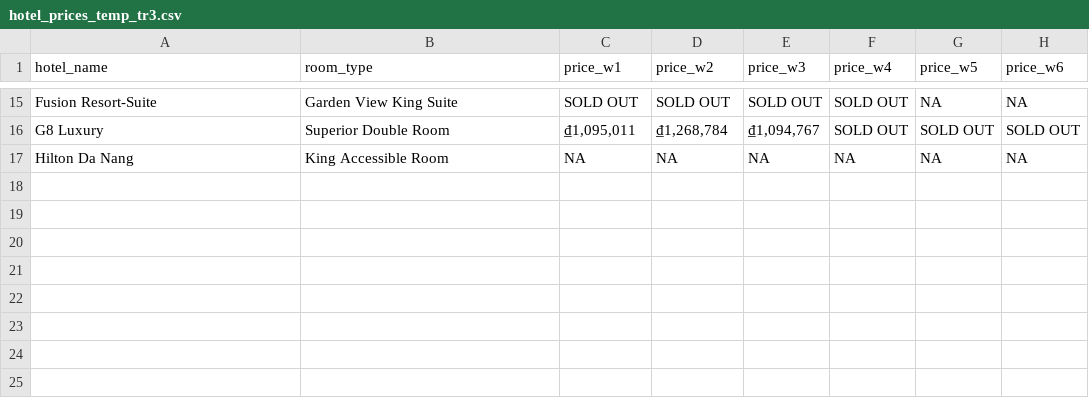
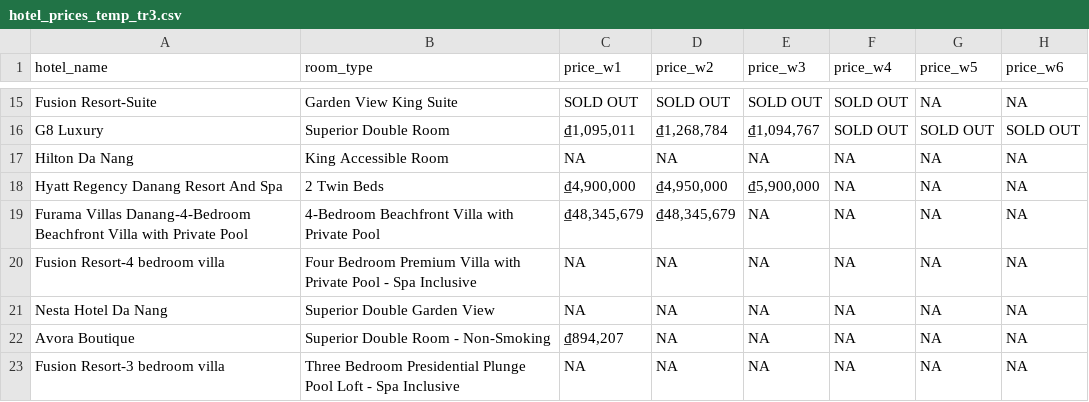
Before and after one commit to hchinhtrung/mvillage-email-template, a CSV file: 31.crawl-tool/tr3/hotel_prices_temp_tr3.csv, drawn as a sheet; only a part is shown, gaps mark what is left out.

```diff
--- a/31.crawl-tool/tr3/hotel_prices_temp_tr3.csv
+++ b/31.crawl-tool/tr3/hotel_prices_temp_tr3.csv
@@ -17 +17,7 @@ G8 Luxury,Superior Double Room,"₫1,095,011","₫1,268,784","₫1,094,767",SOLD
 Hilton Da Nang,King Accessible Room,NA,NA,NA,NA,NA,NA
+Hyatt Regency Danang Resort And Spa,2 Twin Beds,"₫4,900,000","₫4,950,000","₫5,900,000",NA,NA,NA
+Furama Villas Danang-4-Bedroom Beachfront Villa with Private Pool,4-Bedroom Beachfront Villa with Private Pool,"₫48,345,679","₫48,345,679",NA,NA,NA,NA
+Fusion Resort-4 bedroom villa,Four Bedroom Premium Villa with Private Pool - Spa Inclusive,NA,NA,NA,NA,NA,NA
+Nesta Hotel Da Nang,Superior Double Garden View,NA,NA,NA,NA,NA,NA
+Avora Boutique,Superior Double Room - Non-Smoking,"₫894,207",NA,NA,NA,NA,NA
+Fusion Resort-3 bedroom villa,Three Bedroom Presidential Plunge Pool Loft - Spa Inclusive,NA,NA,NA,NA,NA,NA
```
Also changed, not shown: 31.crawl-tool/tr1/hotel_prices_temp_tr1.csv, 31.crawl-tool/tr2/hotel_prices_temp_tr2.csv, 13 other files.
